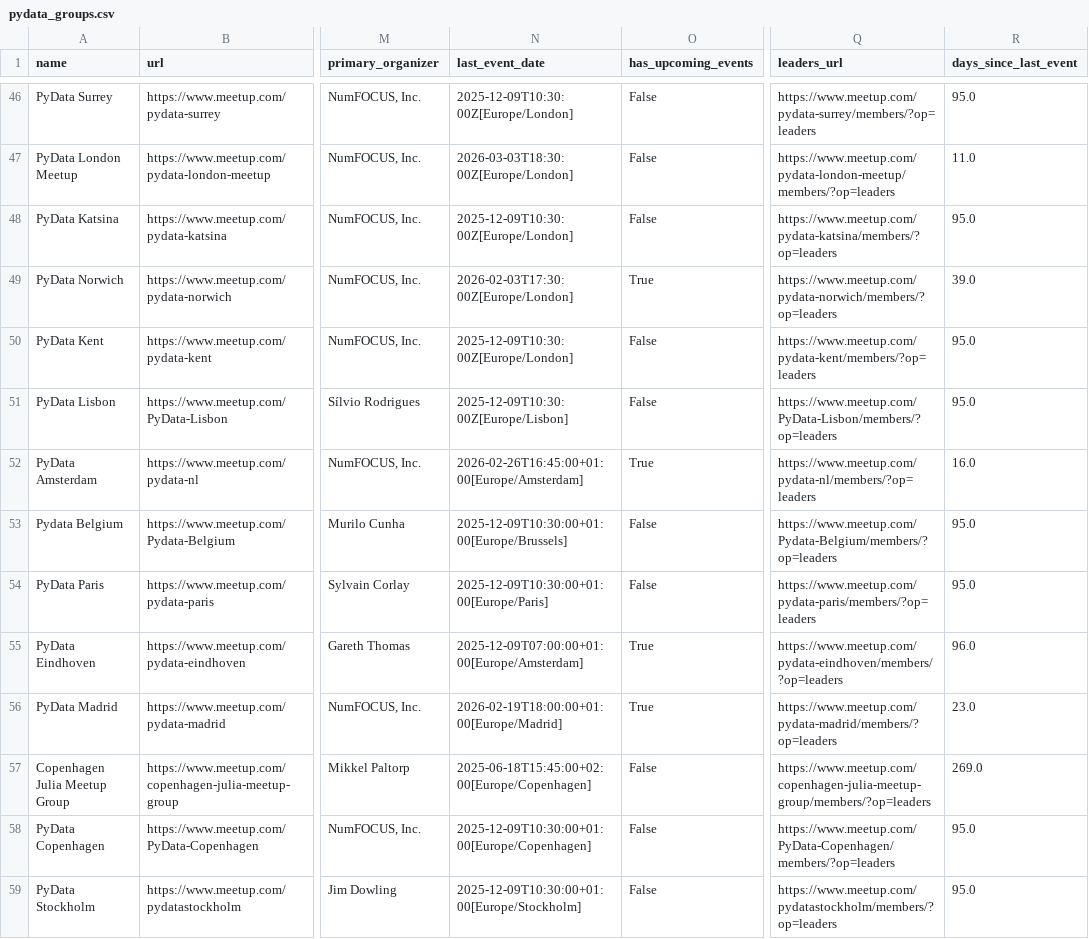
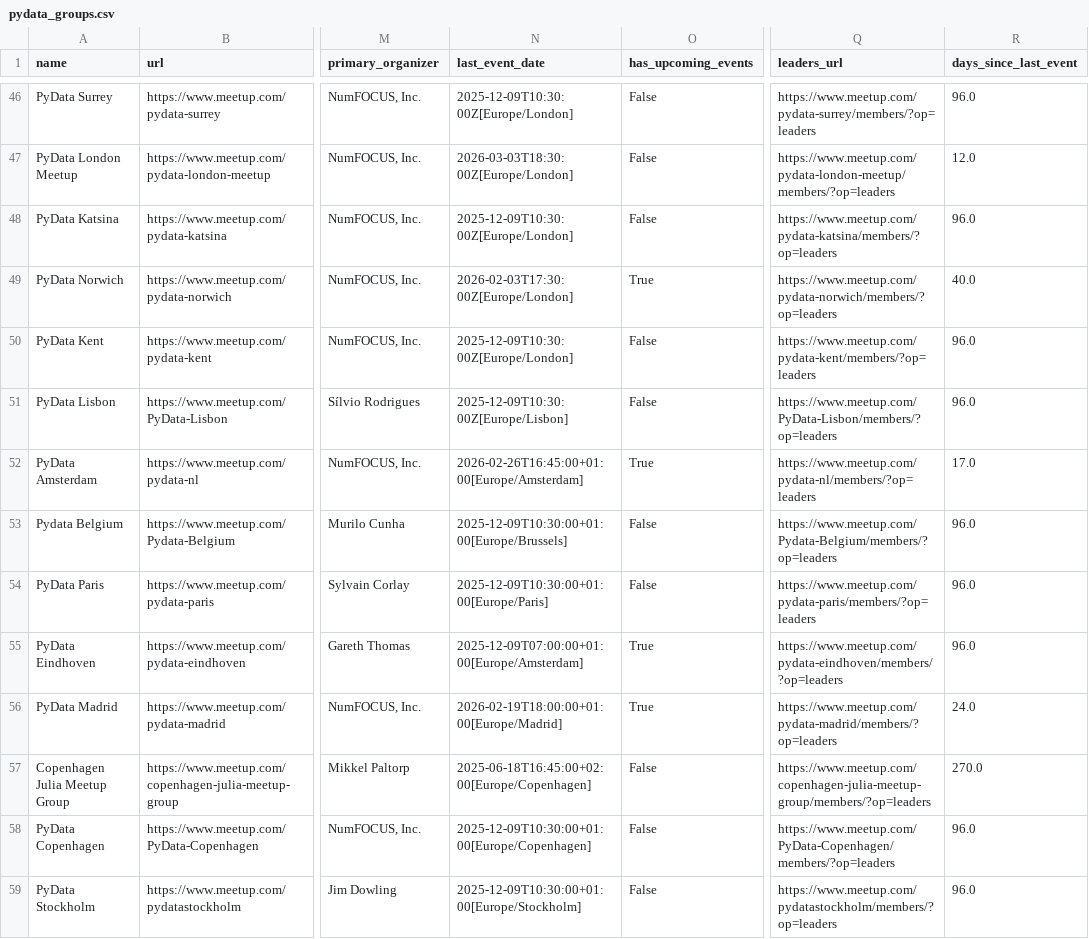
Before and after one commit to stelios-c/mapping-pydata, a CSV file: pydata_groups.csv, drawn as a sheet; only a part is shown, gaps mark what is left out; the diff covers the shown part only; the diff names each change by its address in the sheet, - before the commit and + after, or states it on an @@ line.

```diff
--- a/pydata_groups.csv
+++ b/pydata_groups.csv
-R46 (days_since_last_event): 95.0
+R46 (days_since_last_event): 96.0
-R47 (days_since_last_event): 11.0
+R47 (days_since_last_event): 12.0
-R48 (days_since_last_event): 95.0
+R48 (days_since_last_event): 96.0
-R49 (days_since_last_event): 39.0
+R49 (days_since_last_event): 40.0
-R50:R51 (days_since_last_event): 95.0
+R50:R51 (days_since_last_event): 96.0
-R52 (days_since_last_event): 16.0
+R52 (days_since_last_event): 17.0
-R53:R54 (days_since_last_event): 95.0
+R53:R54 (days_since_last_event): 96.0
-R56 (days_since_last_event): 23.0
+R56 (days_since_last_event): 24.0
-N57 (last_event_date): 2025-06-18T15:45:00+02:00[Europe/Copenhagen]
+N57 (last_event_date): 2025-06-18T16:45:00+02:00[Europe/Copenhagen]
-R57 (days_since_last_event): 269.0
+R57 (days_since_last_event): 270.0
-R58:R59 (days_since_last_event): 95.0
+R58:R59 (days_since_last_event): 96.0
```
Also changed, not shown: 84 edited cells elsewhere in this file, 13 other files.
